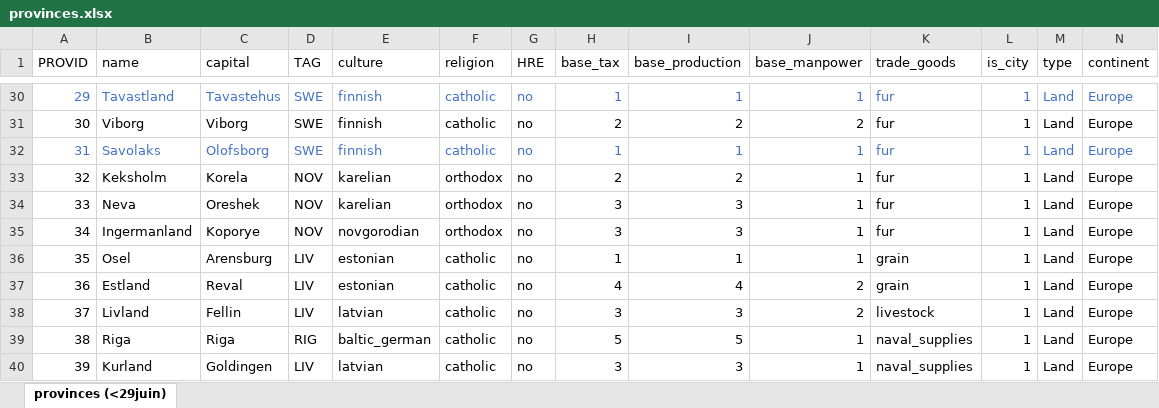
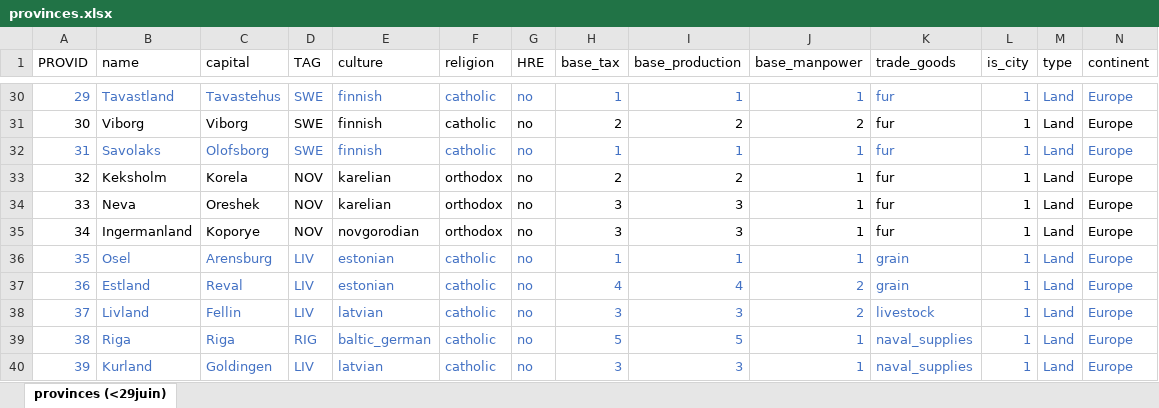
Before and after one commit to ice-Spurr/EU4-Province-map, an Excel workbook: DEFAULT_values/provinces.xlsx, sheet provinces (<29juin), drawn as a sheet; only a part is shown, gaps mark what is left out; values as stored, in another font and other column widths than the file's, no borders; table styles not drawn; the diff covers the shown part only; the diff names each change by its address in the sheet, - before the commit and + after, or states it on an @@ line.

Commit message:
Done Baltic, added the province.bmp projected map with reference points

```diff
--- a/DEFAULT_values/provinces.xlsx (sheet provinces (<29juin))
+++ b/DEFAULT_values/provinces.xlsx (sheet provinces (<29juin))
-A36:N40 text colour: black
+A36:N40 text colour: #4472C4
```
Also changed, not shown: 1 edited cell and cell formats elsewhere in this sheet, 18 other files.
